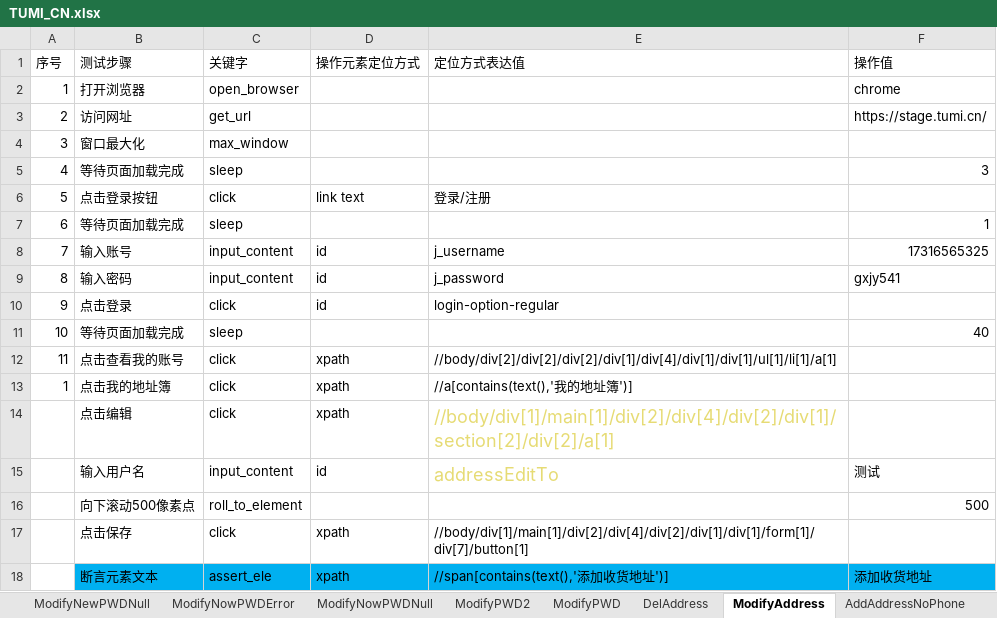
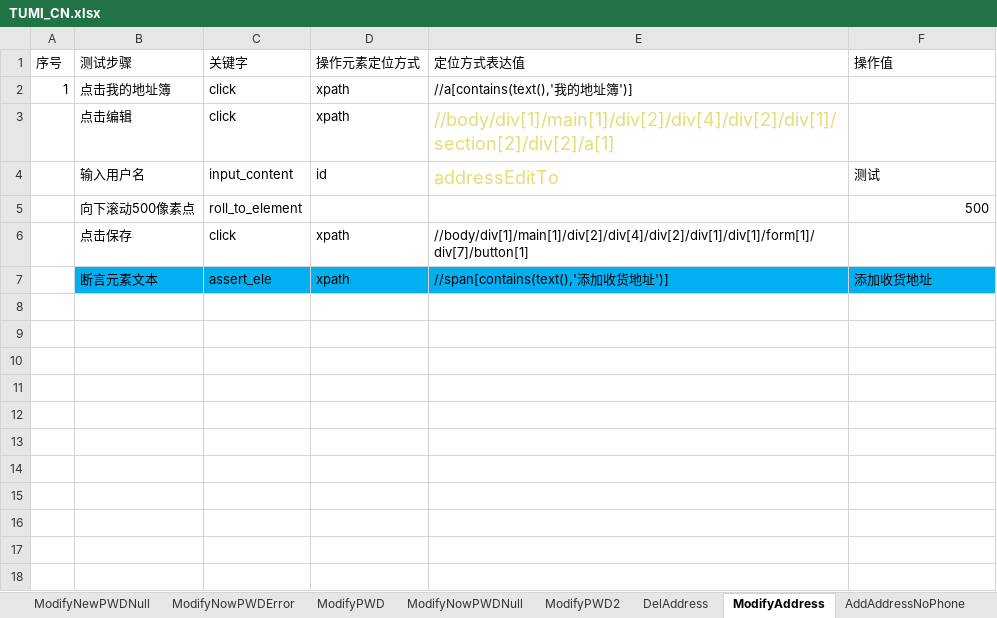
Before and after one commit to huangbeier/tumi-cn, an Excel workbook: data/TUMI_CN.xlsx, sheet ModifyAddress, drawn as a sheet; values as stored, in another font and other column widths than the file's, no borders; the diff names each change by its address in the sheet, - before the commit and + after, or states it on an @@ line.

```diff
--- a/data/TUMI_CN.xlsx (sheet ModifyAddress)
+++ b/data/TUMI_CN.xlsx (sheet ModifyAddress)
@@ sheet tab order changed: ModifyNewPWDNull | ModifyNowPWDError | ModifyPWD | ModifyNowPWDNull | ModifyPWD2 | DelAddress | ModifyAddress | AddAddressNoPhone @@
-row 2: 1 | 打开浏览器 | open_browser |  |  | chrome
-row 3: 2 | 访问网址 | get_url |  |  | https://stage.tumi.cn/
-row 4: 3 | 窗口最大化 | max_window
-row 5: 4 | 等待页面加载完成 | sleep |  |  | 3
-row 6: 5 | 点击登录按钮 | click | link text | 登录/注册
-row 7: 6 | 等待页面加载完成 | sleep |  |  | 1
-row 8: 7 | 输入账号 | input_content | id | j_username | 17316565325
-row 9: 8 | 输入密码 | input_content | id | j_password | gxjy541
-row 10: 9 | 点击登录 | click | id | login-option-regular
-row 11: 10 | 等待页面加载完成 | sleep |  |  | 40
-row 12: 11 | 点击查看我的账号 | click | xpath | //body/div[2]/div[2]/div[2]/div[1]/div[4]/div[1]/div[1]/ul[1]/li[1]/a[1]
```
Also changed, not shown: sheet AddAddressNoArea, sheet AddAddress, sheet 测试用例, sheet Bottom, sheet LoginNoPassword, sheet LoginErrorPassword, 9 more sheets, other sheet tabs, 1 other file.
